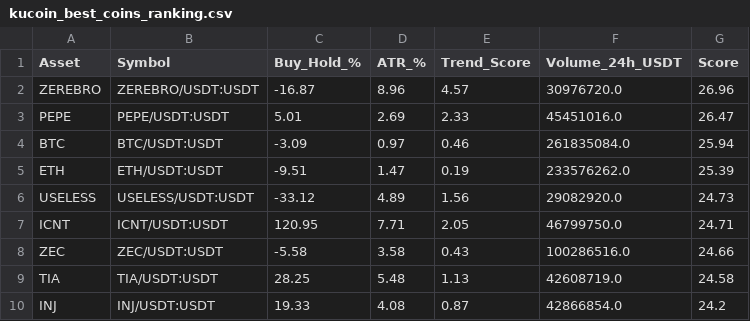
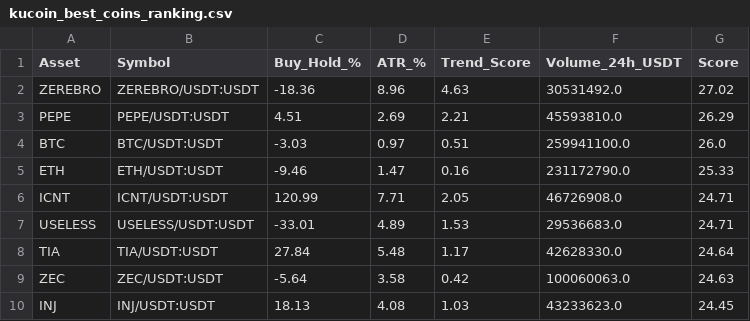
Before and after one commit to robair2000/RV, a CSV file: kucoin_best_coins_ranking.csv, drawn as a sheet; only a part is shown; the diff covers the shown part only.

Commit message:
Auto-update kucoin_best_coins_ranking.csv [skip ci]

```diff
--- a/kucoin_best_coins_ranking.csv
+++ b/kucoin_best_coins_ranking.csv
@@ -1,10 +1,10 @@
 Asset,Symbol,Buy_Hold_%,ATR_%,Trend_Score,Volume_24h_USDT,Score
-ZEREBRO,ZEREBRO/USDT:USDT,-16.87,8.96,4.57,30976720.0,26.96
-PEPE,PEPE/USDT:USDT,5.01,2.69,2.33,45451016.0,26.47
-BTC,BTC/USDT:USDT,-3.09,0.97,0.46,261835084.0,25.94
-ETH,ETH/USDT:USDT,-9.51,1.47,0.19,233576262.0,25.39
-USELESS,USELESS/USDT:USDT,-33.12,4.89,1.56,29082920.0,24.73
-ICNT,ICNT/USDT:USDT,120.95,7.71,2.05,46799750.0,24.71
-ZEC,ZEC/USDT:USDT,-5.58,3.58,0.43,100286516.0,24.66
-TIA,TIA/USDT:USDT,28.25,5.48,1.13,42608719.0,24.58
-INJ,INJ/USDT:USDT,19.33,4.08,0.87,42866854.0,24.2
+ZEREBRO,ZEREBRO/USDT:USDT,-18.36,8.96,4.63,30531492.0,27.02
+PEPE,PEPE/USDT:USDT,4.51,2.69,2.21,45593810.0,26.29
+BTC,BTC/USDT:USDT,-3.03,0.97,0.51,259941100.0,26.0
+ETH,ETH/USDT:USDT,-9.46,1.47,0.16,231172790.0,25.33
+ICNT,ICNT/USDT:USDT,120.99,7.71,2.05,46726908.0,24.71
+USELESS,USELESS/USDT:USDT,-33.01,4.89,1.53,29536683.0,24.71
+TIA,TIA/USDT:USDT,27.84,5.48,1.17,42628330.0,24.64
+ZEC,ZEC/USDT:USDT,-5.64,3.58,0.42,100060063.0,24.63
+INJ,INJ/USDT:USDT,18.13,4.08,1.03,43233623.0,24.45
```
Also changed, not shown: 1 added row, 1 removed row and 46 edited cells elsewhere in this file.
